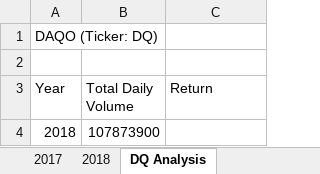
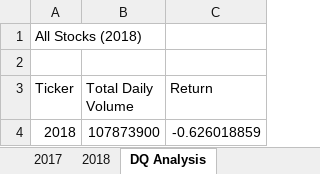
Before and after one commit to HThrower/Stock-Analysis, an Excel workbook: green_stocks.xlsm, sheet DQ Analysis, drawn as a sheet; values as stored, in another font and other column widths than the file's, no borders; the diff names each change by its address in the sheet, - before the commit and + after, or states it on an @@ line.

```diff
--- a/green_stocks.xlsm (sheet DQ Analysis)
+++ b/green_stocks.xlsm (sheet DQ Analysis)
-A1 (Ticker): DAQO (Ticker: DQ)
+A1 (Ticker): All Stocks (2018)
-A3: Year
+A3: Ticker
-C4 (Return): (empty)
+C4 (Return): -0.626018859
```
Also changed, not shown: sheet 2018, other sheet tabs, charts or pictures, 7 other files.
